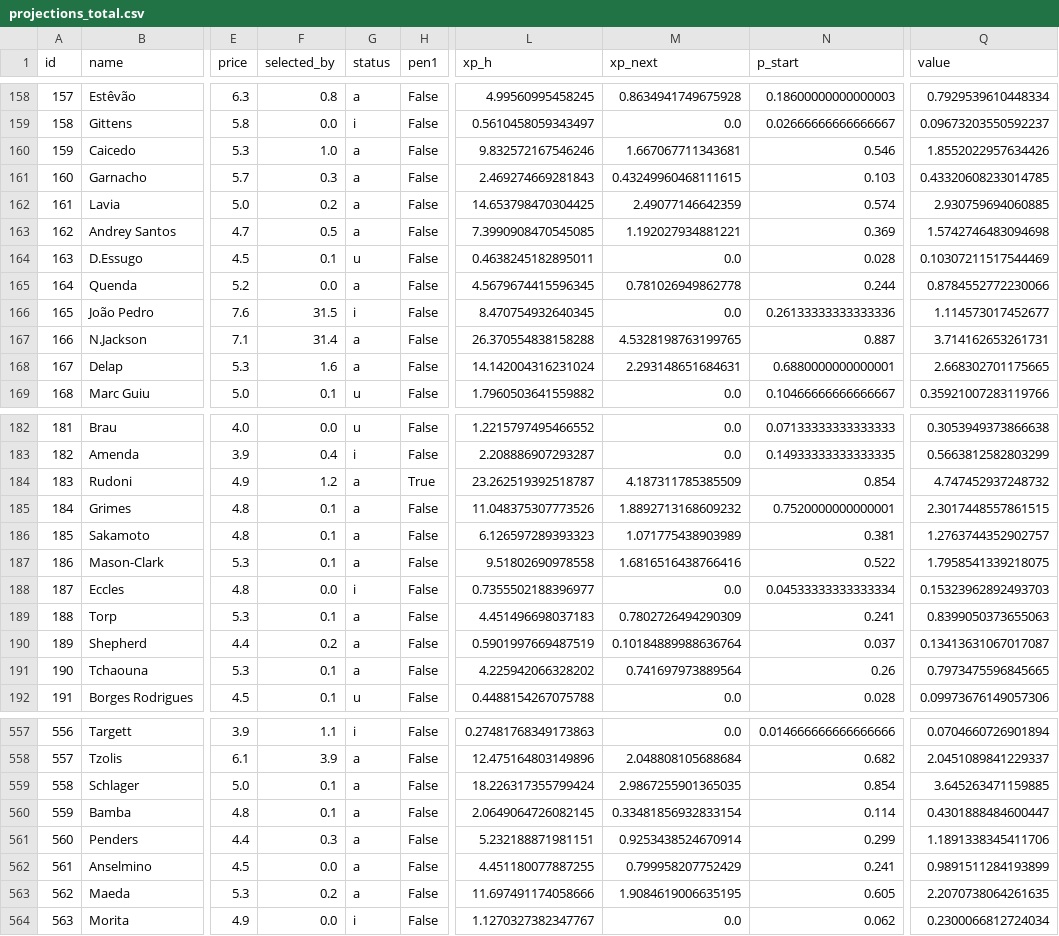
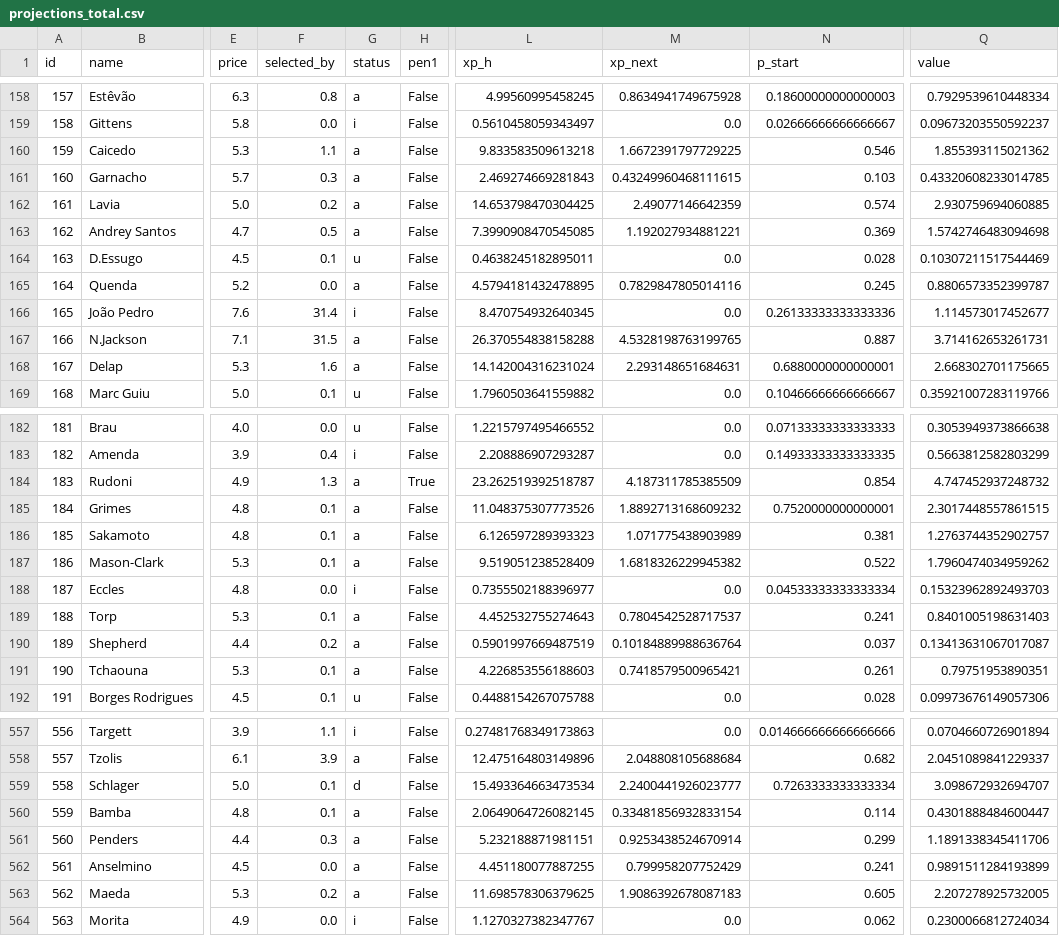
Before and after one commit to alexwijayapost/fpl, a CSV file: fpl-tools/out/projections_total.csv, drawn as a sheet; only a part is shown, gaps mark what is left out; the diff covers the shown part only; the diff names each change by its address in the sheet, - before the commit and + after, or states it on an @@ line.

```diff
--- a/fpl-tools/out/projections_total.csv
+++ b/fpl-tools/out/projections_total.csv
-F160 (selected_by): 1.0
+F160 (selected_by): 1.1
-L160 (xp_h): 9.832572167546246
+L160 (xp_h): 9.833583509613218
-M160 (xp_next): 1.667067711343681
+M160 (xp_next): 1.6672391797729225
-Q160 (value): 1.8552022957634426
+Q160 (value): 1.855393115021362
-L165 (xp_h): 4.5679674415596345
+L165 (xp_h): 4.5794181432478895
-M165 (xp_next): 0.781026949862778
+M165 (xp_next): 0.7829847805014116
-N165 (p_start): 0.244
+N165 (p_start): 0.245
-Q165 (value): 0.8784552772230066
+Q165 (value): 0.8806573352399787
-F166 (selected_by): 31.5
+F166 (selected_by): 31.4
-F167 (selected_by): 31.4
+F167 (selected_by): 31.5
-F184 (selected_by): 1.2
+F184 (selected_by): 1.3
-L187 (xp_h): 9.51802690978558
+L187 (xp_h): 9.519051238528409
-M187 (xp_next): 1.6816516438766416
+M187 (xp_next): 1.6818326229945382
-Q187 (value): 1.7958541339218075
+Q187 (value): 1.7960474034959262
-L189 (xp_h): 4.451496698037183
+L189 (xp_h): 4.452532755274643
-M189 (xp_next): 0.7802726494290309
+M189 (xp_next): 0.7804542528717537
-Q189 (value): 0.8399050373655063
+Q189 (value): 0.8401005198631403
-L191 (xp_h): 4.225942066328202
+L191 (xp_h): 4.226853556188603
-M191 (xp_next): 0.741697973889564
+M191 (xp_next): 0.7418579500965421
-N191 (p_start): 0.26
+N191 (p_start): 0.261
-Q191 (value): 0.7973475596845665
+Q191 (value): 0.79751953890351
-G559 (status): a
+G559 (status): d
-L559 (xp_h): 18.226317355799424
+L559 (xp_h): 15.493364663473534
-M559 (xp_next): 2.9867255901365035
+M559 (xp_next): 2.2400441926023777
-N559 (p_start): 0.854
+N559 (p_start): 0.7263333333333334
-Q559 (value): 3.645263471159885
+Q559 (value): 3.098672932694707
-L563 (xp_h): 11.697491174058666
+L563 (xp_h): 11.698578306379625
-M563 (xp_next): 1.9084619006635195
+M563 (xp_next): 1.9086392678087183
-Q563 (value): 2.2070738064261635
+Q563 (value): 2.207278925732005
```
Also changed, not shown: 100 edited cells elsewhere in this file, fpl-tools/out/squad.csv, 6 other files.
